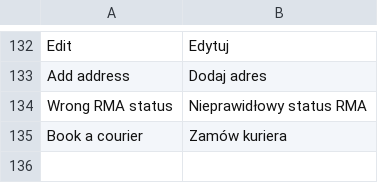
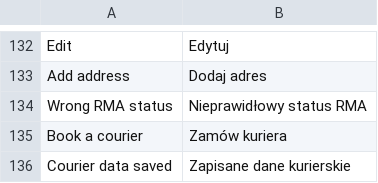
Before and after one commit to stanislawantoniak/maax, a CSV file: app/locale/pl_PL/Zolago_Rma.csv, drawn as a sheet; only a part is shown, gaps mark what is left out; the diff names each change by its address in the sheet, - before the commit and + after, or states it on an @@ line.

Commit message:
Refs#608 translations

```diff
--- a/app/locale/pl_PL/Zolago_Rma.csv
+++ b/app/locale/pl_PL/Zolago_Rma.csv
+row 136: Courier data saved | Zapisane dane kurierskie
```
